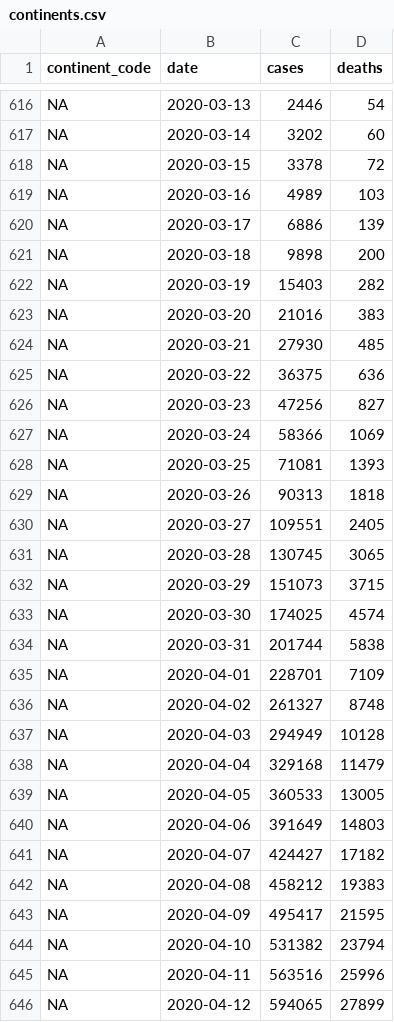
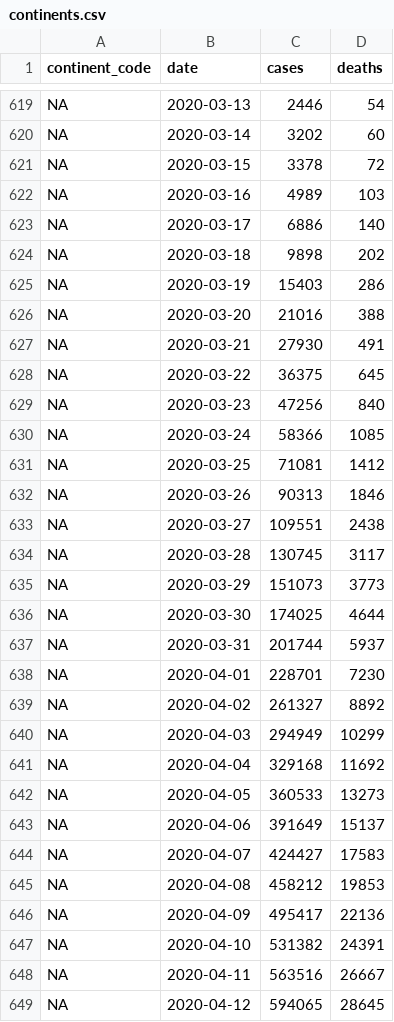
Before and after one commit to covid-open-data/xform-casecount-jhu, a CSV file: output/continents.csv, drawn as a sheet; only a part is shown, gaps mark what is left out; addresses are those after the commit; the diff covers the shown part only; the diff names each change by its address in the sheet, - before the commit and + after, or states it on an @@ line.

```diff
--- a/output/continents.csv
+++ b/output/continents.csv
-D623 (deaths): 139
+D623 (deaths): 140
-D624 (deaths): 200
+D624 (deaths): 202
-D625 (deaths): 282
+D625 (deaths): 286
-D626 (deaths): 383
+D626 (deaths): 388
-D627 (deaths): 485
+D627 (deaths): 491
-D628 (deaths): 636
+D628 (deaths): 645
-D629 (deaths): 827
+D629 (deaths): 840
-D630 (deaths): 1069
+D630 (deaths): 1085
-D631 (deaths): 1393
+D631 (deaths): 1412
-D632 (deaths): 1818
+D632 (deaths): 1846
-D633 (deaths): 2405
+D633 (deaths): 2438
-D634 (deaths): 3065
+D634 (deaths): 3117
-D635 (deaths): 3715
+D635 (deaths): 3773
-D636 (deaths): 4574
+D636 (deaths): 4644
-D637 (deaths): 5838
+D637 (deaths): 5937
-D638 (deaths): 7109
+D638 (deaths): 7230
-D639 (deaths): 8748
+D639 (deaths): 8892
-D640 (deaths): 10128
+D640 (deaths): 10299
-D641 (deaths): 11479
+D641 (deaths): 11692
-D642 (deaths): 13005
+D642 (deaths): 13273
-D643 (deaths): 14803
+D643 (deaths): 15137
-D644 (deaths): 17182
+D644 (deaths): 17583
-D645 (deaths): 19383
+D645 (deaths): 19853
-D646 (deaths): 21595
+D646 (deaths): 22136
-D647 (deaths): 23794
+D647 (deaths): 24391
-D648 (deaths): 25996
+D648 (deaths): 26667
-D649 (deaths): 27899
+D649 (deaths): 28645
```
Also changed, not shown: 6 added rows and 83 edited cells elsewhere in this file, output/admin0/all.csv, output/global.csv, 1 other file.
